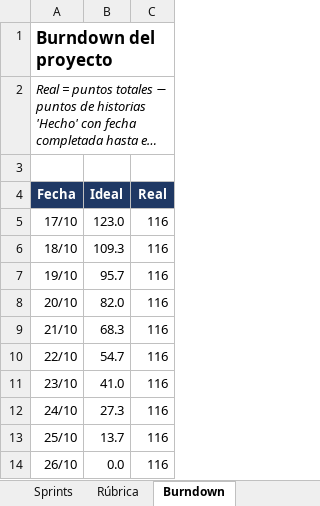
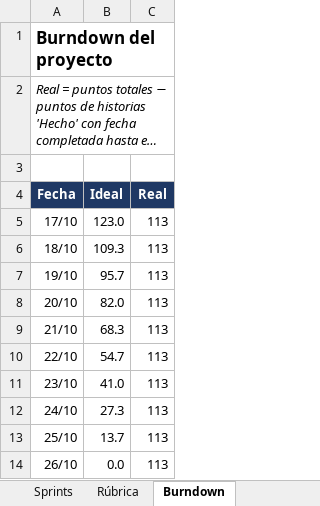
Before and after one commit to JohaGutierrez11/sistema-entradas-deportivas, an Excel workbook: docs/gestion/Plan_Sprints_Complexivo.xlsx, sheet Burndown, drawn as a sheet; long unchanged cells end in …; values as stored, in another font and other column widths than the file's, no borders; charts and pictures not drawn; the diff names each change by its address in the sheet, - before the commit and + after, or states it on an @@ line.

```diff
--- a/docs/gestion/Plan_Sprints_Complexivo.xlsx (sheet Burndown)
+++ b/docs/gestion/Plan_Sprints_Complexivo.xlsx (sheet Burndown)
-C5:C14 (Real): 116
+C5:C14 (Real): 113
```
Also changed, not shown: sheet Product Backlog, sheet Sprints, sheet Resumen, charts or pictures, 16 other files.
